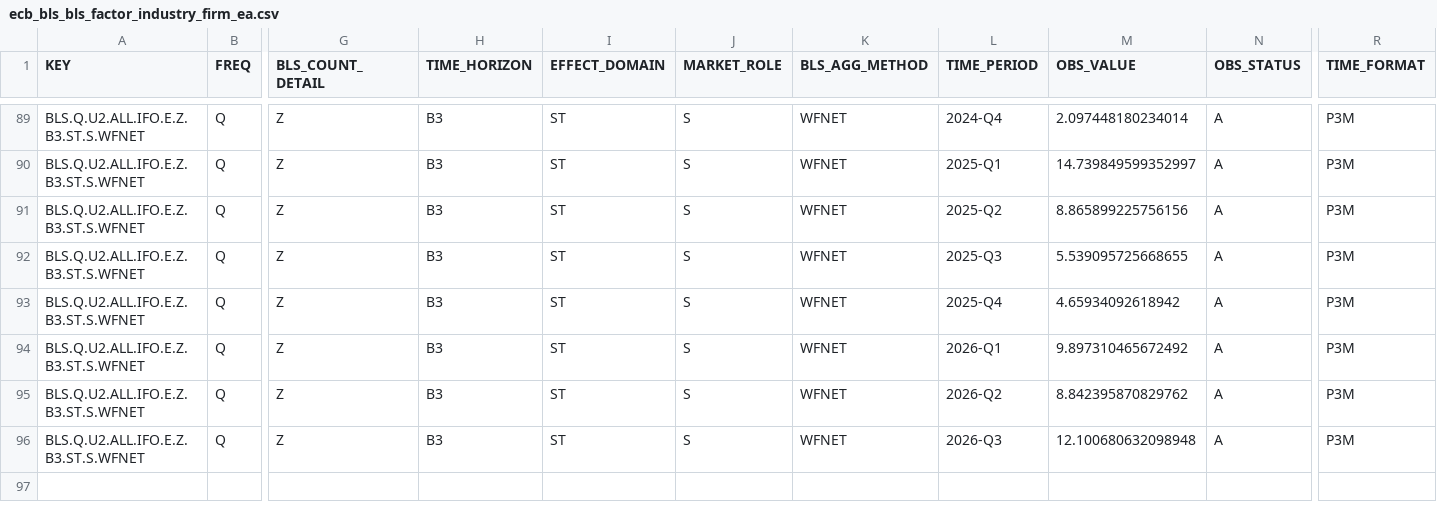
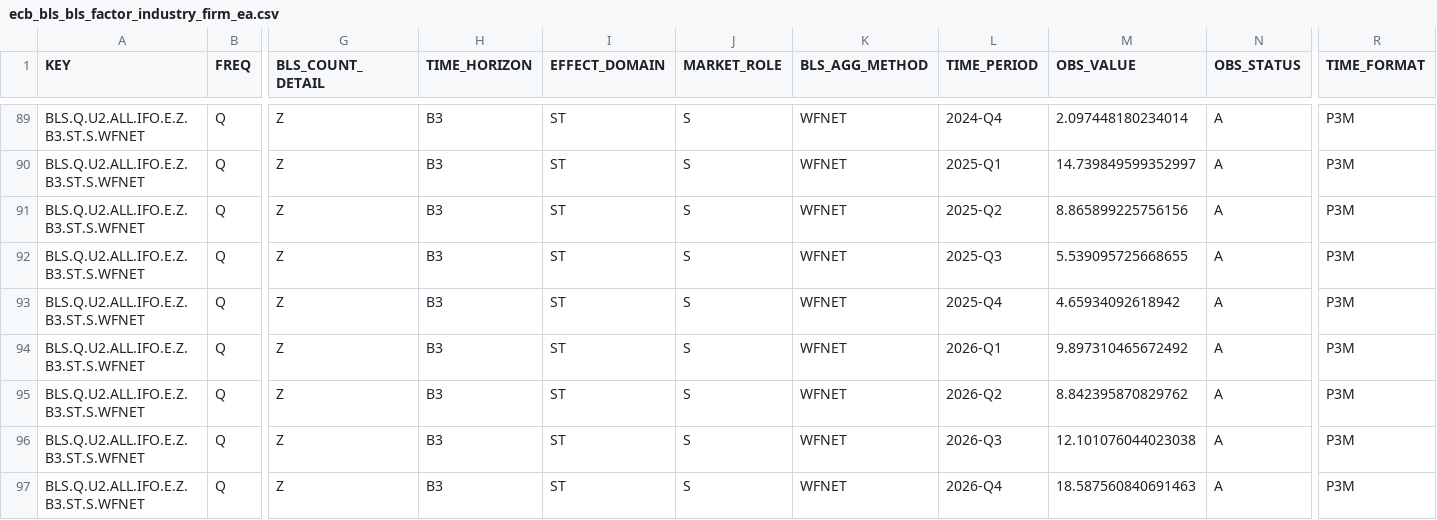
Before and after one commit to aliceodrumond/EuropeMonitor, a CSV file: data/raw/ecb_bls_bls_factor_industry_firm_ea.csv, drawn as a sheet; only a part is shown, gaps mark what is left out; rows hold the shown columns only; the diff names each change by its address in the sheet, - before the commit and + after, or states it on an @@ line.

Commit message:
Update Europe monitor data 2026-10-27 12:08

```diff
--- a/data/raw/ecb_bls_bls_factor_industry_firm_ea.csv
+++ b/data/raw/ecb_bls_bls_factor_industry_firm_ea.csv
-M96 (OBS_VALUE): 12.100680632098948
+M96 (OBS_VALUE): 12.101076044023038
+row 97: BLS.Q.U2.ALL.IFO.E.Z.B3.ST.S.WFNET | Q | Z | B3 | ST | S | WFNET | 2026-Q4 | 18.587560840691463 | A | P3M
```
Also changed, not shown: data/raw/ecb_bls_bls_factor_capital_ea.csv, data/raw/ecb_bls_bls_factor_collateral_ea.csv, 12 other files.
